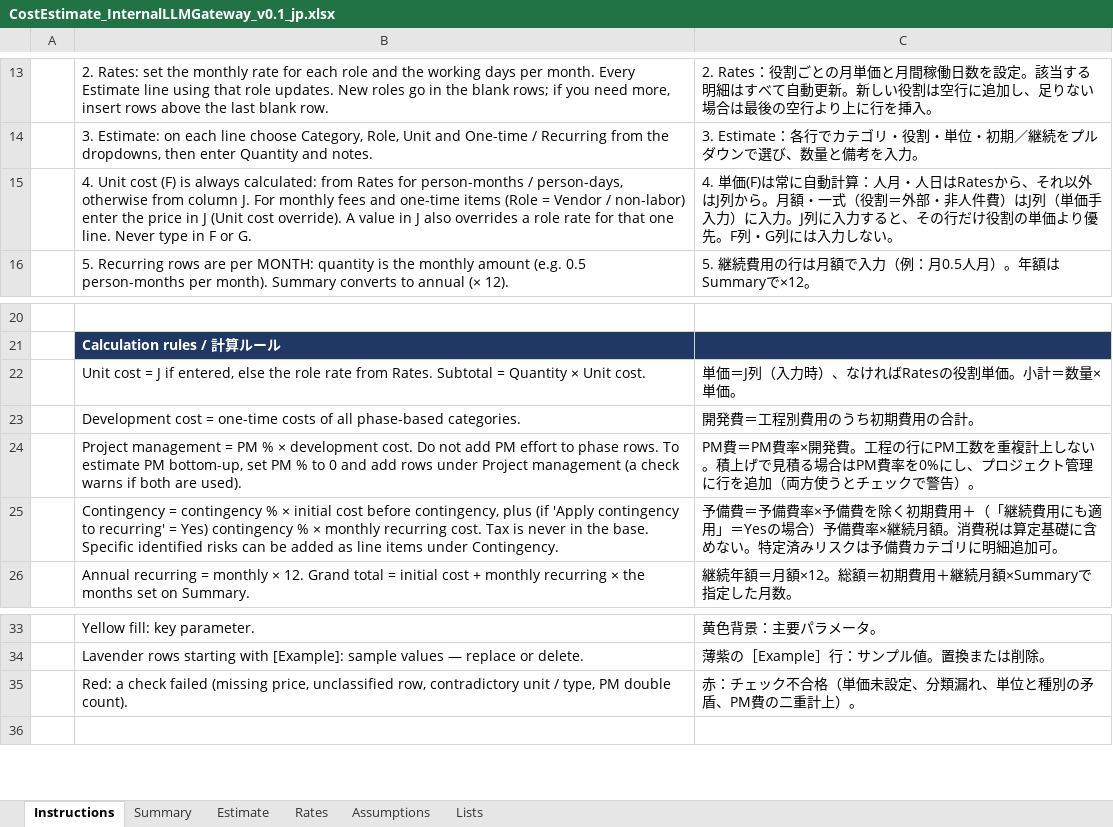
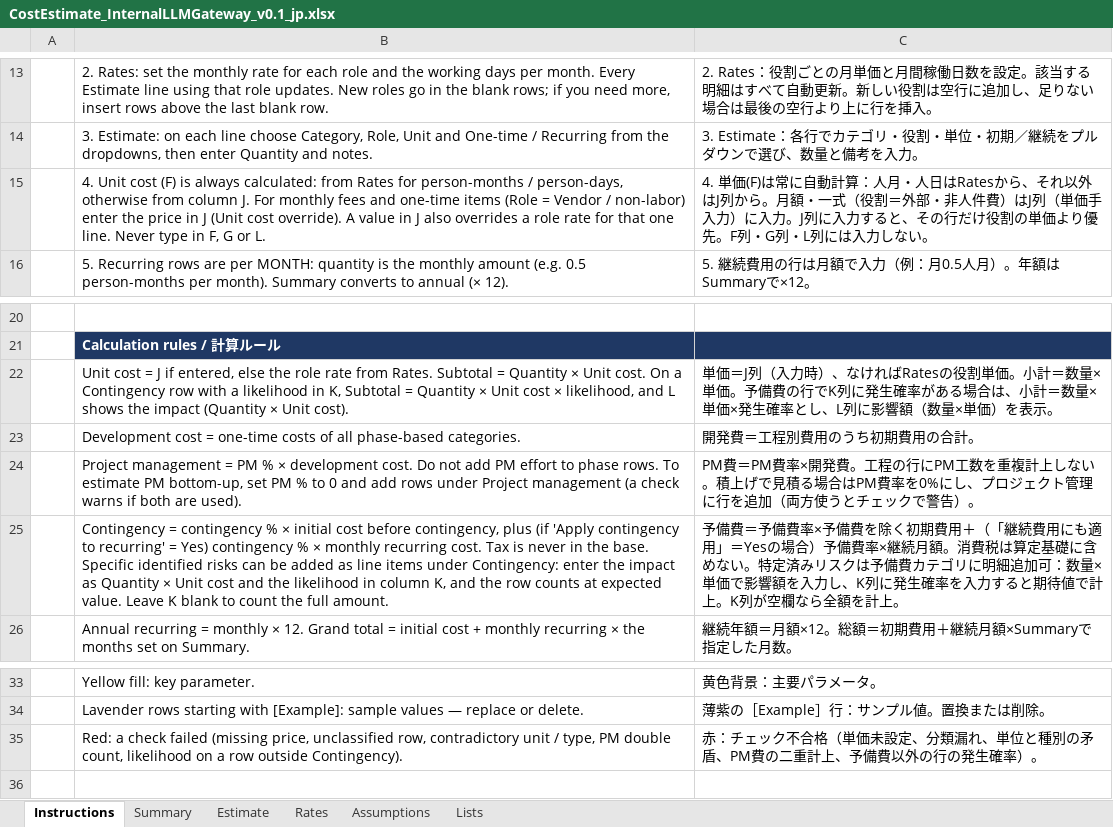
Before and after one commit to minddrop/ai-gateway-on-aws, an Excel workbook: cost/CostEstimate_InternalLLMGateway_v0.1_jp.xlsx, sheet Instructions, drawn as a sheet; only a part is shown, gaps mark what is left out; values as stored, in another font and other column widths than the file's, no borders; removed rows and columns are numbered as before the commit, all else as after; the diff names each change by its address in the sheet, - before the commit and + after, or states it on an @@ line.

Commit message:
Rebuild the cost estimate on the current template
The workbooks are now built from the current cost_estimate_template.xlsx,
which adds the likelihood (K) and impact (L) columns, the likelihood
factor in the Subtotal formula and the check "Likelihood on rows outside
Contingency". No row uses a likelihood, so every amount and total is
unchanged (initial 43,820,838; grand total 116,292,612 excl. tax).

In the markdown: the fifth check row, the Subtotal and Contingency rules
mention the likelihood, and the R-10 subtotal shows 238,623 instead of
238,622 (238,622.5 rounded half away from zero, as Excel shows it).

```diff
--- a/cost/CostEstimate_InternalLLMGateway_v0.1_jp.xlsx (sheet Instructions)
+++ b/cost/CostEstimate_InternalLLMGateway_v0.1_jp.xlsx (sheet Instructions)
-B15: …type in F or G.
+B15: …type in F, G or L.
-C15: …列・G列には入力…
+C15: …列・G列・L列には入力…
-row 22:  | Unit cost = J if entered, else the role rate from Rates. Subtotal = Quantity × Unit cost. | 単価＝J列（入力時）、なければRatesの役割単価。小計＝数量×単価。
+row 22:  | Unit cost = J if entered, else the role rate from Rates. Subtotal = Quantity × Unit cost. On a Contingency row with a likelihood in K, Subtotal = Quantity × Unit cost × likelihood, and L shows the impact (Quantity × Unit cost). | 単価＝J列（入力時）、なければRatesの役割単価。小計＝数量×単価。予備費の行でK列に発生確率がある場合は、小計＝数量×単価×発生確率とし、L列に影響額（数量×単価）を表示。
-B25: …items under Contingency.
+B25: …items under Contingency: enter the impact as Quantity × Unit cost and the likelihood in column K, and the row counts at expected value. Leave K blank to count the full amount.
-C25: …細追加可。
+C25: …細追加可：数量×単価で影響額を入力し、K列に発生確率を入力すると期待値で計上。K列が空欄なら全額を計上。
-B35: …PM double count).
+B35: …PM double count, likelihood on a row outside Contingency).
-C35: …二重計上）。
+C35: …二重計上、予備費以外の行の発生確率）。
```
Also changed, not shown: sheet Estimate, sheet Summary, cost/CostEstimate_InternalLLMGateway_v0.1.xlsx, 2 other files.
